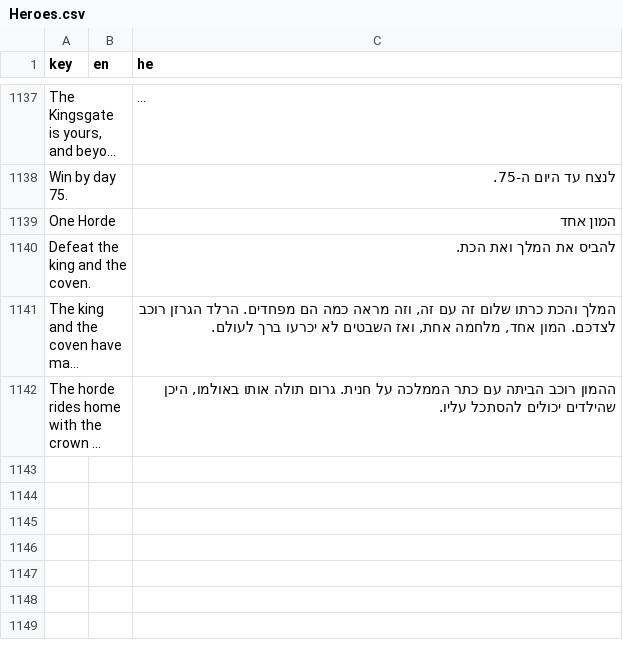
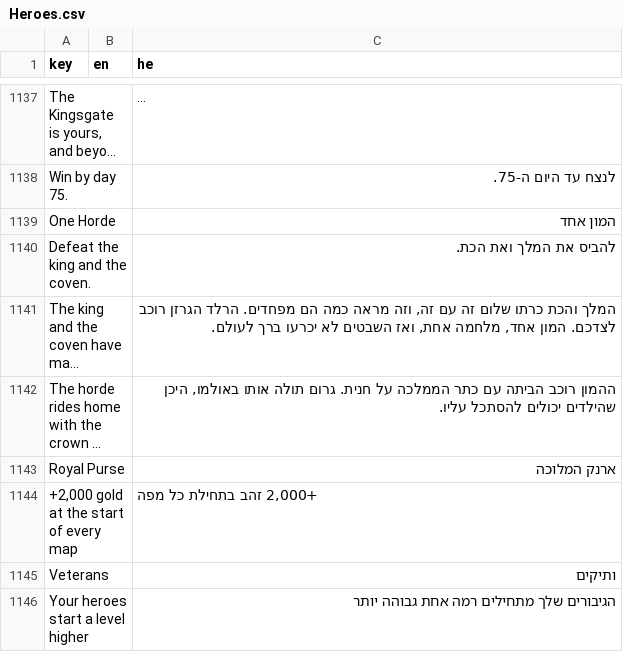
Before and after one commit to Maestroxr/Portfolio, a CSV file: Heroes/Assets/Localization/Heroes.csv, drawn as a sheet; only a part is shown, gaps mark what is left out; long unchanged cells end in …; the diff names each change by its address in the sheet, - before the commit and + after, or states it on an @@ line.

```diff
--- a/Heroes/Assets/Localization/Heroes.csv
+++ b/Heroes/Assets/Localization/Heroes.csv
+row 1143: Royal Purse |  | ארנק המלוכה
+row 1144: +2,000 gold at the start of every map |  | +2,000 זהב בתחילת כל מפה
+row 1145: Veterans |  | ותיקים
+row 1146: Your heroes start a level higher |  | הגיבורים שלך מתחילים רמה אחת גבוהה יותר
```
Also changed, not shown: 1 - Asteroids/Assets/Localization/Asteroids.csv, 2 - Monopoly/Assets/Localization/Monopoly.csv, 52 other files.
